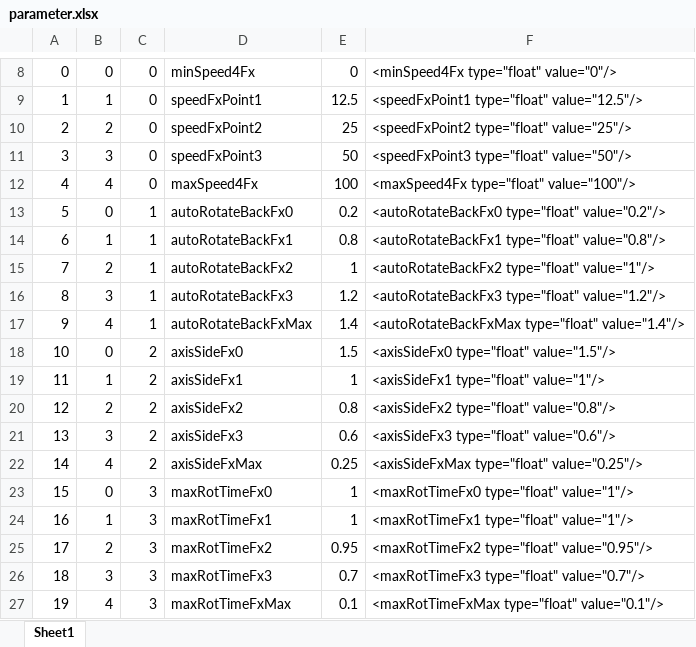
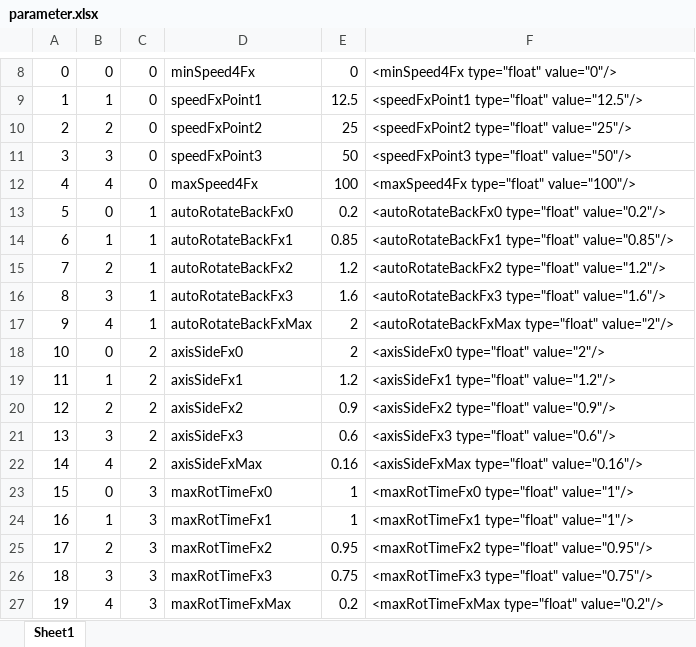
Before and after one commit to Mogli12/VehicleControlAddon, an Excel workbook: Documents/parameter.xlsx, sheet Sheet1, drawn as a sheet; only a part is shown, gaps mark what is left out; values as stored, in another font and other column widths than the file's, no borders; charts and pictures and table styles not drawn; the diff covers the shown part only; the diff names each change by its address in the sheet, - before the commit and + after, or states it on an @@ line.

Commit message:
v1.8.9.7: more autoRotateBack at higher speed

```diff
--- a/Documents/parameter.xlsx (sheet Sheet1)
+++ b/Documents/parameter.xlsx (sheet Sheet1)
-E14: 0.8
+E14: 0.85
-F14: <autoRotateBackFx1 type="float" value="0.8"/>
+F14: <autoRotateBackFx1 type="float" value="0.85"/>
-E15: 1
+E15: 1.2
-F15: <autoRotateBackFx2 type="float" value="1"/>
+F15: <autoRotateBackFx2 type="float" value="1.2"/>
-E16: 1.2
+E16: 1.6
-F16: <autoRotateBackFx3 type="float" value="1.2"/>
+F16: <autoRotateBackFx3 type="float" value="1.6"/>
-E17: 1.4
+E17: 2
-F17: <autoRotateBackFxMax type="float" value="1.4"/>
+F17: <autoRotateBackFxMax type="float" value="2"/>
-E18: 1.5
+E18: 2
-F18: <axisSideFx0 type="float" value="1.5"/>
+F18: <axisSideFx0 type="float" value="2"/>
-E19: 1
+E19: 1.2
-F19: <axisSideFx1 type="float" value="1"/>
+F19: <axisSideFx1 type="float" value="1.2"/>
-E20: 0.8
+E20: 0.9
-F20: <axisSideFx2 type="float" value="0.8"/>
+F20: <axisSideFx2 type="float" value="0.9"/>
-E22: 0.25
+E22: 0.16
-F22: <axisSideFxMax type="float" value="0.25"/>
+F22: <axisSideFxMax type="float" value="0.16"/>
-E26: 0.7
+E26: 0.75
-F26: <maxRotTimeFx3 type="float" value="0.7"/>
+F26: <maxRotTimeFx3 type="float" value="0.75"/>
-E27: 0.1
+E27: 0.2
-F27: <maxRotTimeFxMax type="float" value="0.1"/>
+F27: <maxRotTimeFxMax type="float" value="0.2"/>
```
Also changed, not shown: 15 edited cells elsewhere in this sheet, charts or pictures, 3 other files.
